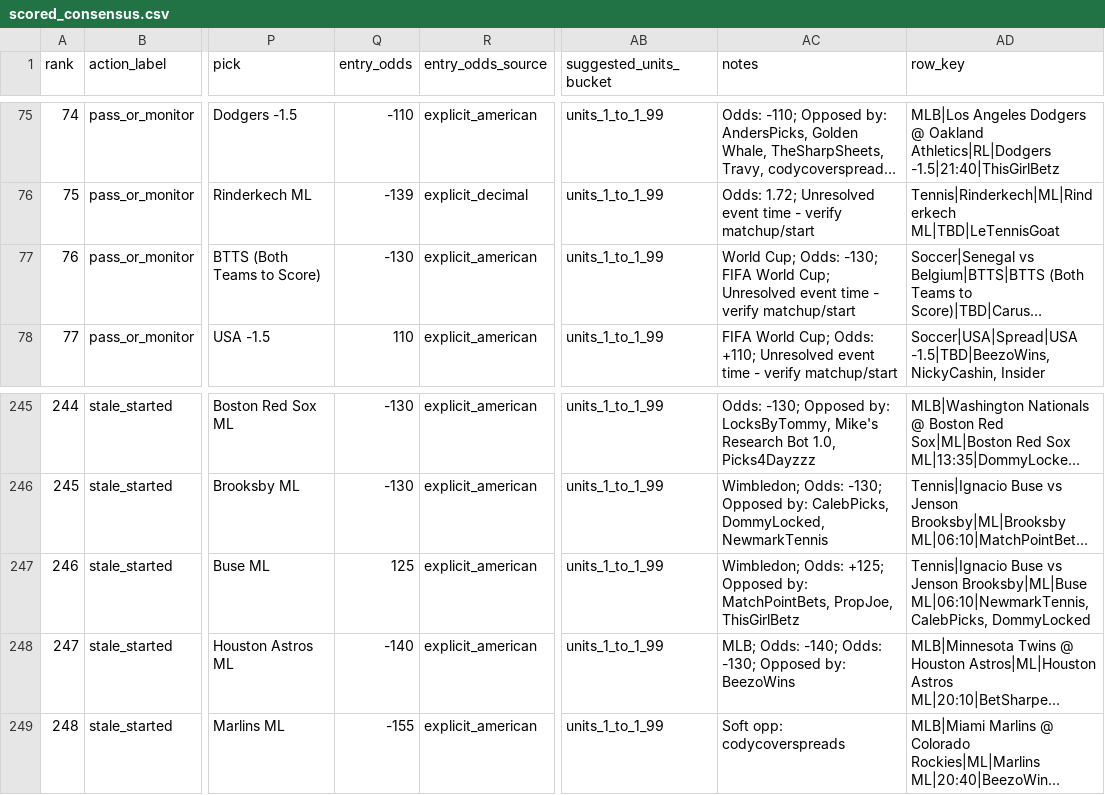
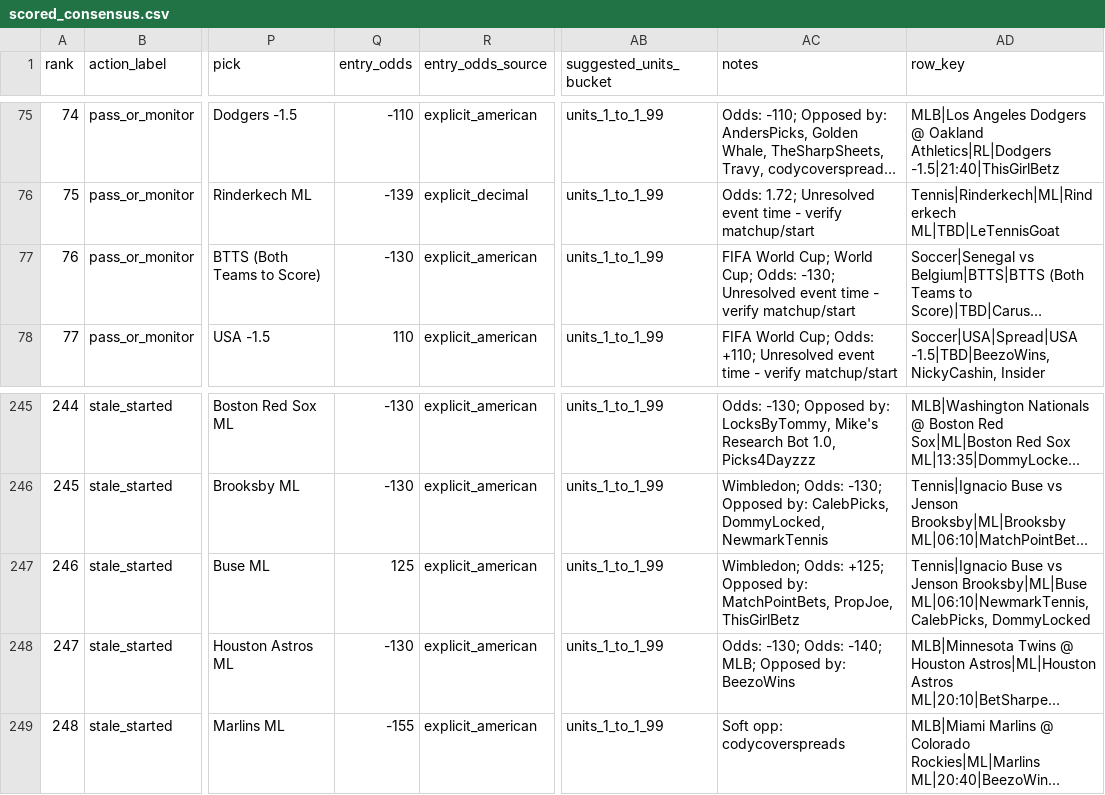
Before and after one commit to maomaocodes/clv-edge-desk, a CSV file: scored_consensus.csv, drawn as a sheet; only a part is shown, gaps mark what is left out; long unchanged cells end in …; the diff covers the shown part only; the diff names each change by its address in the sheet, - before the commit and + after, or states it on an @@ line.

```diff
--- a/scored_consensus.csv
+++ b/scored_consensus.csv
-AC77 (notes): World Cup; Odds: -130; FIFA World Cup; Unresolved event…
+AC77 (notes): FIFA World Cup; World Cup; Odds: -130; Unresolved event…
-Q248 (entry_odds): -140
+Q248 (entry_odds): -130
-AC248 (notes): MLB; Odds: -140; Odds: -130; Opposed by:…
+AC248 (notes): Odds: -130; Odds: -140; MLB; Opposed by:…
```
Also changed, not shown: 10 edited cells elsewhere in this file, 3 other files.
